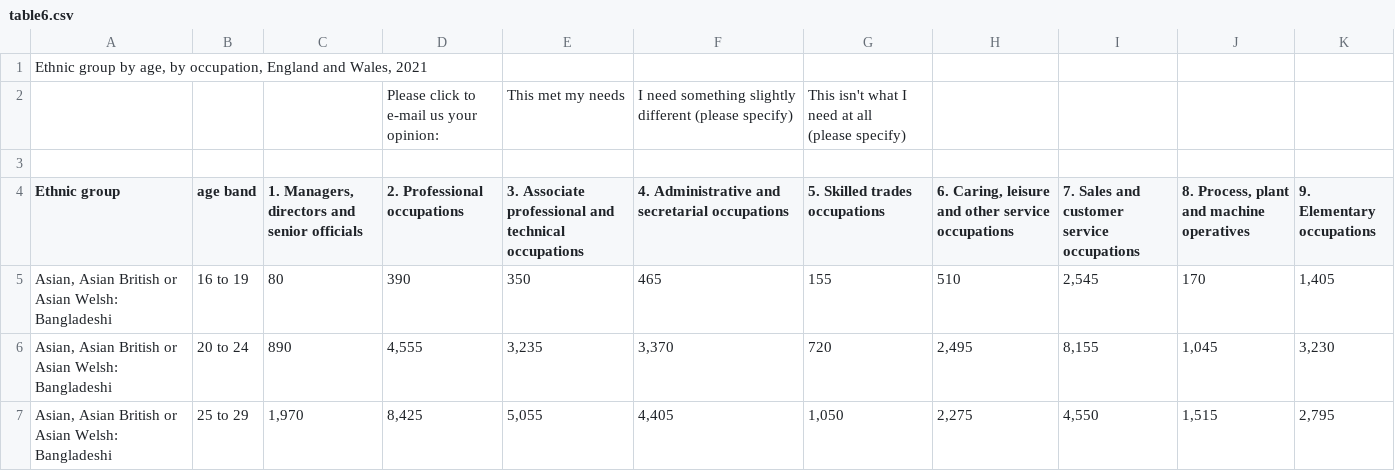
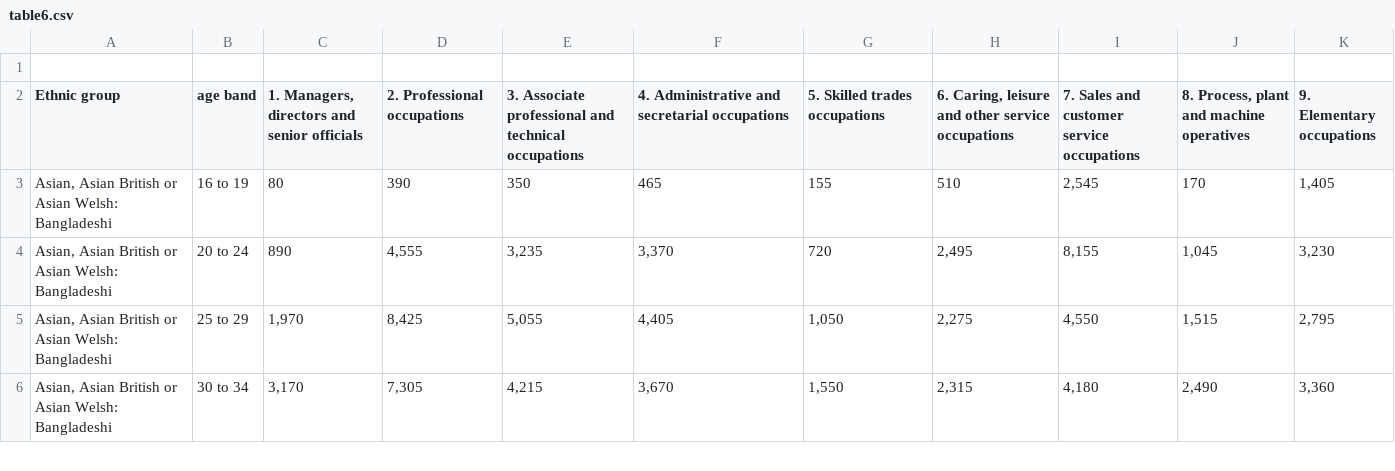
Before and after one commit to adck872/data, a CSV file: table6.csv, drawn as a sheet; only a part is shown; the shorter side is filled out with more unchanged rows; ↵ is a line break in a cell; the diff names each change by its address in the sheet, - before the commit and + after, or states it on an @@ line.

Commit message:
Update table6.csv

```diff
--- a/table6.csv
+++ b/table6.csv
-row 1: Ethnic group by age, by occupation, England and Wales, 2021
-row 2:  |  |  | Please click to ↵ e-mail us your opinion: | This met my needs | I need something slightly different (please specify) | This isn't what I need at all ↵ (please specify)
```
